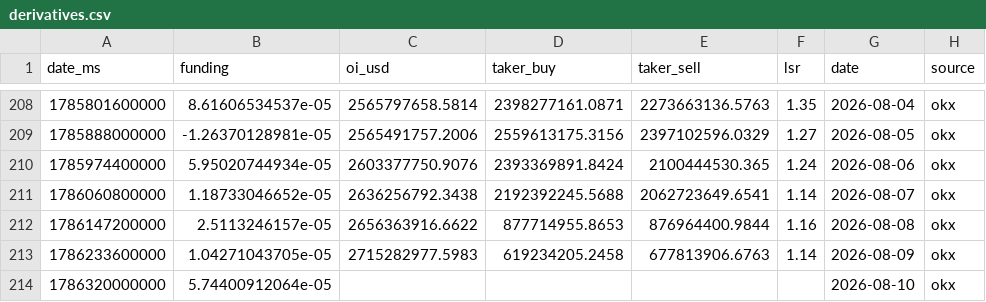
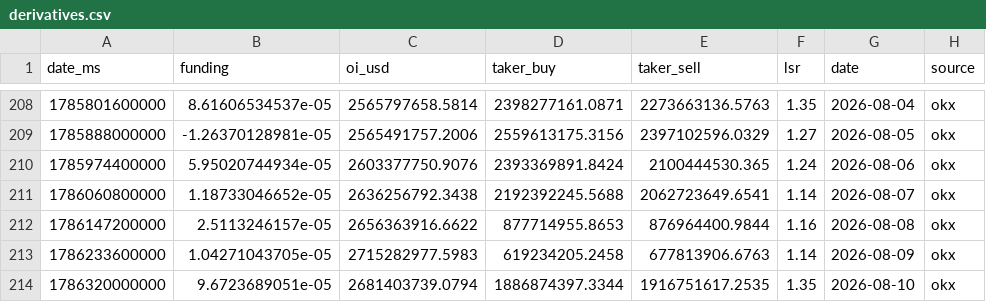
Before and after one commit to kenhuangads/btc-trader, a CSV file: history/derivatives.csv, drawn as a sheet; only a part is shown, gaps mark what is left out.

```diff
--- a/history/derivatives.csv
+++ b/history/derivatives.csv
@@ -213,2 +213,2 @@ date_ms,funding,oi_usd,taker_buy,taker_sell,lsr,date,source
 1786233600000,1.04271043705e-05,2715282977.5983,619234205.2458,677813906.6763,1.14,2026-08-09,okx
-1786320000000,5.74400912064e-05,,,,,2026-08-10,okx
+1786320000000,9.6723689051e-05,2681403739.0794,1886874397.3344,1916751617.2535,1.35,2026-08-10,okx
```
Also changed, not shown: 4 other files.
